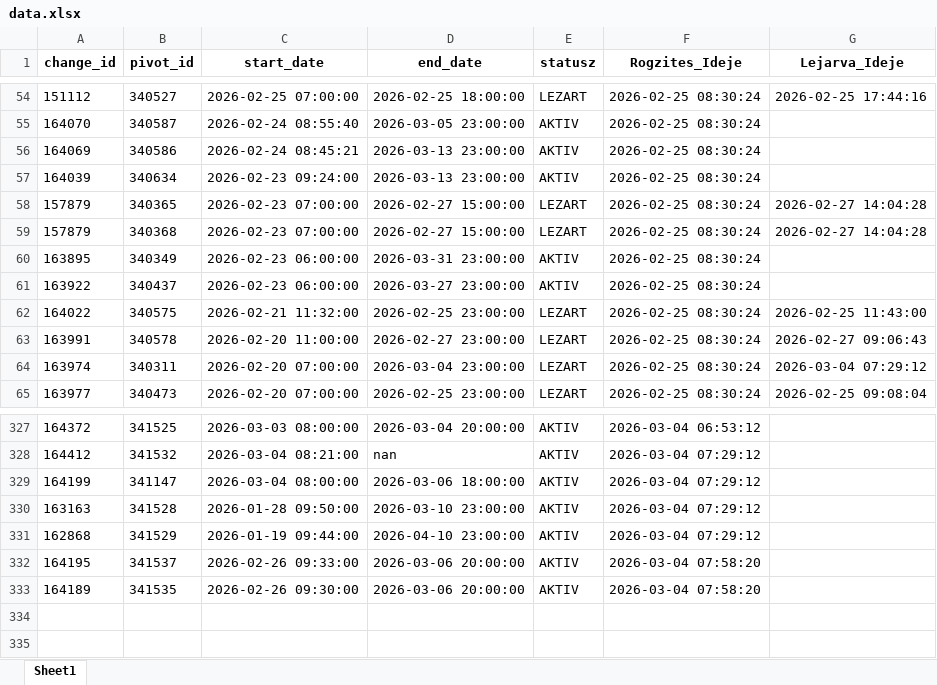
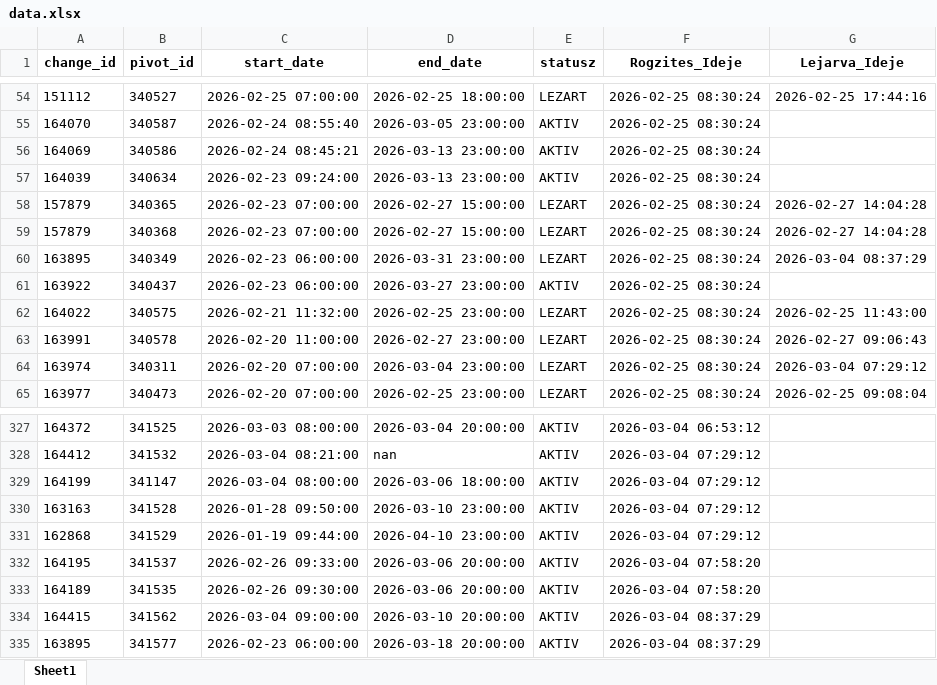
Before and after one commit to zoltanfarkasnemeth/BKK, an Excel workbook: data.xlsx, sheet Sheet1, drawn as a sheet; only a part is shown, gaps mark what is left out; values as stored, in another font and other column widths than the file's, no borders; the diff names each change by its address in the sheet, - before the commit and + after, or states it on an @@ line.

```diff
--- a/data.xlsx (sheet Sheet1)
+++ b/data.xlsx (sheet Sheet1)
-E60 (statusz): AKTIV
+E60 (statusz): LEZART
-G60 (Lejarva_Ideje): (empty)
+G60 (Lejarva_Ideje): 2026-03-04 08:37:29
+row 334: 164415 | 341562 | 2026-03-04 09:00:00 | 2026-03-10 20:00:00 | AKTIV | 2026-03-04 08:37:29
+row 335: 163895 | 341577 | 2026-02-23 06:00:00 | 2026-03-18 20:00:00 | AKTIV | 2026-03-04 08:37:29
```
